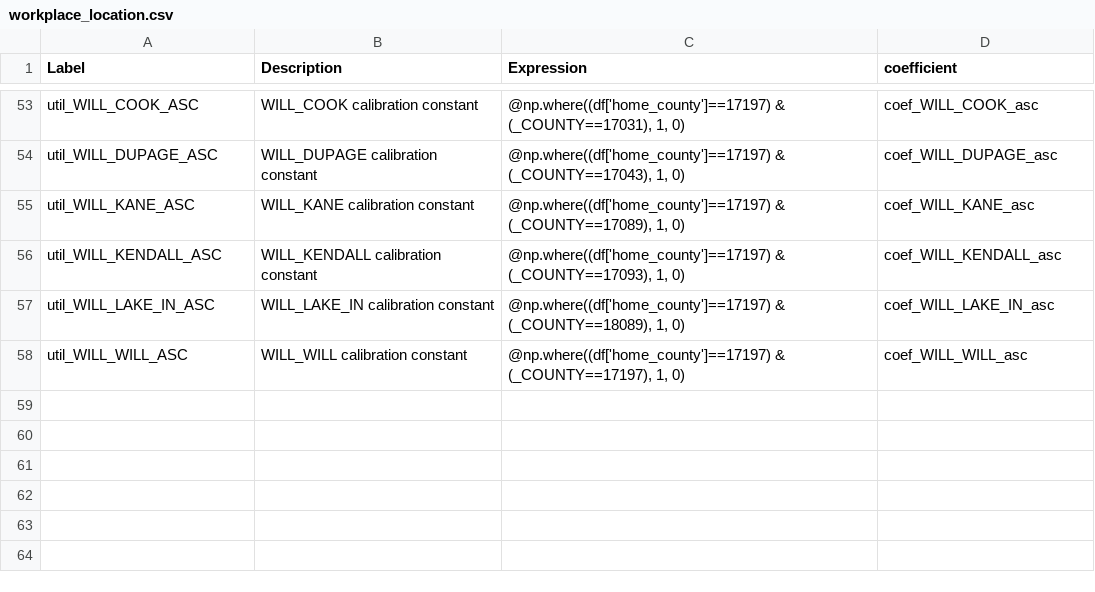
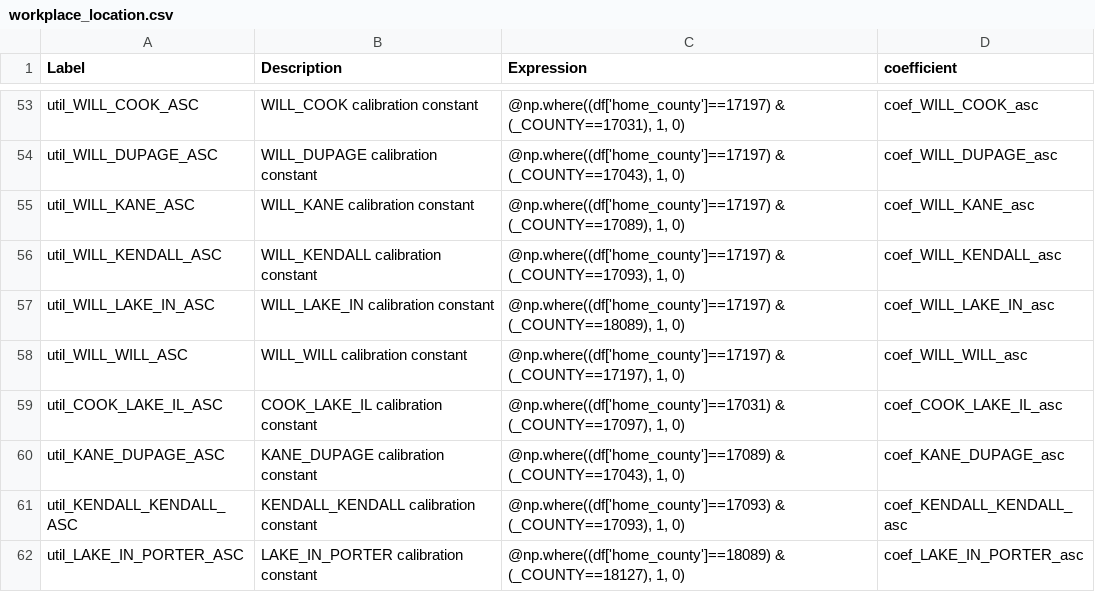
Before and after one commit to CMAP-REPOS/cmap_abm, a CSV file: activitysim/configs/workplace_location.csv, drawn as a sheet; only a part is shown, gaps mark what is left out.

Commit message:
recalibrated workplace loc with WFH workers removed

```diff
--- a/activitysim/configs/workplace_location.csv
+++ b/activitysim/configs/workplace_location.csv
@@ -58 +58,5 @@ util_WILL_LAKE_IN_ASC,WILL_LAKE_IN calibration constant,"@np.where((df['home_cou
 util_WILL_WILL_ASC,WILL_WILL calibration constant,"@np.where((df['home_county']==17197) & (_COUNTY==17197), 1, 0)",coef_WILL_WILL_asc
+util_COOK_LAKE_IL_ASC,COOK_LAKE_IL calibration constant,"@np.where((df['home_county']==17031) & (_COUNTY==17097), 1, 0)",coef_COOK_LAKE_IL_asc
+util_KANE_DUPAGE_ASC,KANE_DUPAGE calibration constant,"@np.where((df['home_county']==17089) & (_COUNTY==17043), 1, 0)",coef_KANE_DUPAGE_asc
+util_KENDALL_KENDALL_ASC,KENDALL_KENDALL calibration constant,"@np.where((df['home_county']==17093) & (_COUNTY==17093), 1, 0)",coef_KENDALL_KENDALL_asc
+util_LAKE_IN_PORTER_ASC,LAKE_IN_PORTER calibration constant,"@np.where((df['home_county']==18089) & (_COUNTY==18127), 1, 0)",coef_LAKE_IN_PORTER_asc
```
Also changed, not shown: activitysim/configs/workplace_location_coefficients.csv, activitysim/configs/workplace_location_sample.csv.
